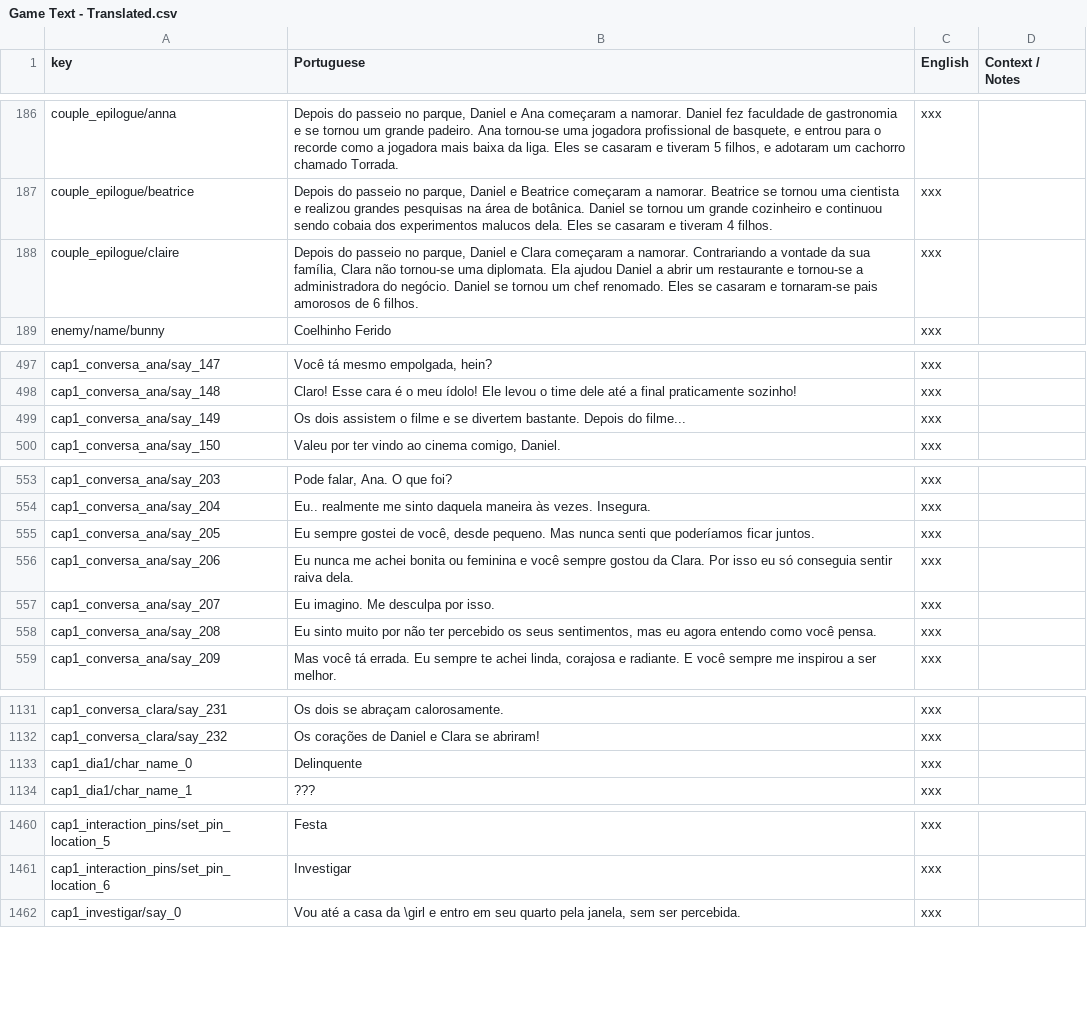
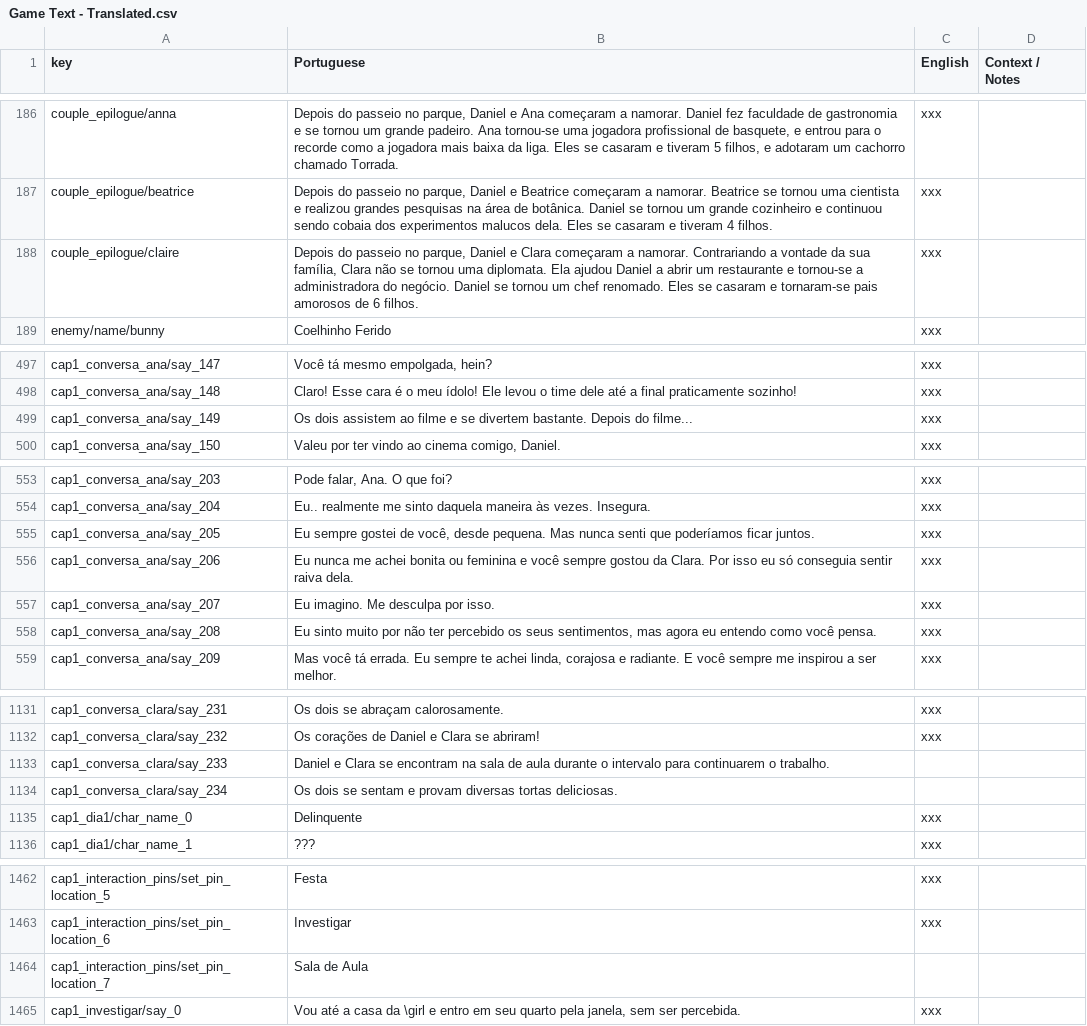
Before and after one commit to renanssba/XCore, a CSV file: Assets/Resources/Data/Game Text - Translated.csv, drawn as a sheet; only a part is shown, gaps mark what is left out; the diff covers the shown part only.

```diff
--- a/Assets/Resources/Data/Game Text - Translated.csv
+++ b/Assets/Resources/Data/Game Text - Translated.csv
@@ -187,3 +187,3 @@ couple_epilogue/anna,"    Depois do passeio no parque, Daniel e Ana começaram a
 couple_epilogue/beatrice,"    Depois do passeio no parque, Daniel e Beatrice começaram a namorar. Beatrice se tornou uma cientista e realizou grandes pesquisas na área de botânica. Daniel se tornou um grande cozinheiro e continuou sendo cobaia dos experimentos malucos dela. Eles se casaram e tiveram 4 filhos.",xxx,
-couple_epilogue/claire,"    Depois do passeio no parque, Daniel e Clara começaram a namorar. Contrariando a vontade da sua família, Clara não tornou-se uma diplomata. Ela ajudou Daniel a abrir um restaurante e tornou-se a administradora do negócio. Daniel se tornou um chef renomado. Eles se casaram e tornaram-se pais amorosos de 6 filhos.",xxx,
+couple_epilogue/claire,"    Depois do passeio no parque, Daniel e Clara começaram a namorar. Contrariando a vontade da sua família, Clara não se tornou uma diplomata. Ela ajudou Daniel a abrir um restaurante e tornou-se a administradora do negócio. Daniel se tornou um chef renomado. Eles se casaram e tornaram-se pais amorosos de 6 filhos.",xxx,
 enemy/name/bunny,Coelhinho Ferido,xxx,
@@ -498,3 +498,3 @@ cap1_conversa_ana/say_147,"Você tá mesmo empolgada, hein?",xxx,
 cap1_conversa_ana/say_148,Claro! Esse cara é o meu ídolo! Ele levou o time dele até a final praticamente sozinho!,xxx,
-cap1_conversa_ana/say_149,Os dois assistem o filme e se divertem bastante. Depois do filme...,xxx,
+cap1_conversa_ana/say_149,Os dois assistem ao filme e se divertem bastante. Depois do filme...,xxx,
 cap1_conversa_ana/say_150,"Valeu por ter vindo ao cinema comigo, Daniel.",xxx,
@@ -554,6 +554,6 @@ cap1_conversa_ana/say_203,"Pode falar, Ana. O que foi?",xxx,
 cap1_conversa_ana/say_204,Eu.. realmente me sinto daquela maneira às vezes. Insegura.,xxx,
-cap1_conversa_ana/say_205,"Eu sempre gostei de você, desde pequeno. Mas nunca senti que poderíamos ficar juntos.",xxx,
+cap1_conversa_ana/say_205,"Eu sempre gostei de você, desde pequena. Mas nunca senti que poderíamos ficar juntos.",xxx,
 cap1_conversa_ana/say_206,Eu nunca me achei bonita ou feminina e você sempre gostou da Clara. Por isso eu só conseguia sentir raiva dela.,xxx,
 cap1_conversa_ana/say_207,Eu imagino. Me desculpa por isso.,xxx,
-cap1_conversa_ana/say_208,"Eu sinto muito por não ter percebido os seus sentimentos, mas eu agora entendo como você pensa.",xxx,
+cap1_conversa_ana/say_208,"Eu sinto muito por não ter percebido os seus sentimentos, mas agora eu entendo como você pensa.",xxx,
 cap1_conversa_ana/say_209,"Mas você tá errada. Eu sempre te achei linda, corajosa e radiante. E você sempre me inspirou a ser melhor.",xxx,
@@ -1132,2 +1132,4 @@ cap1_conversa_clara/say_231,Os dois se abraçam calorosamente.,xxx,
 cap1_conversa_clara/say_232,Os corações de Daniel e Clara se abriram!,xxx,
+cap1_conversa_clara/say_233,Daniel e Clara se encontram na sala de aula durante o intervalo para continuarem o trabalho.,,
+cap1_conversa_clara/say_234,Os dois se sentam e provam diversas tortas deliciosas.,,
 cap1_dia1/char_name_0,Delinquente,xxx,
@@ -1461,2 +1463,3 @@ cap1_interaction_pins/set_pin_location_5,Festa,xxx,
 cap1_interaction_pins/set_pin_location_6,Investigar,xxx,
+cap1_interaction_pins/set_pin_location_7,Sala de Aula,,
 cap1_investigar/say_0,"Vou até a casa da \girl e entro em seu quarto pela janela, sem ser percebida.",xxx,
```
Also changed, not shown: 2 edited cells elsewhere in this file, 13 other files.
